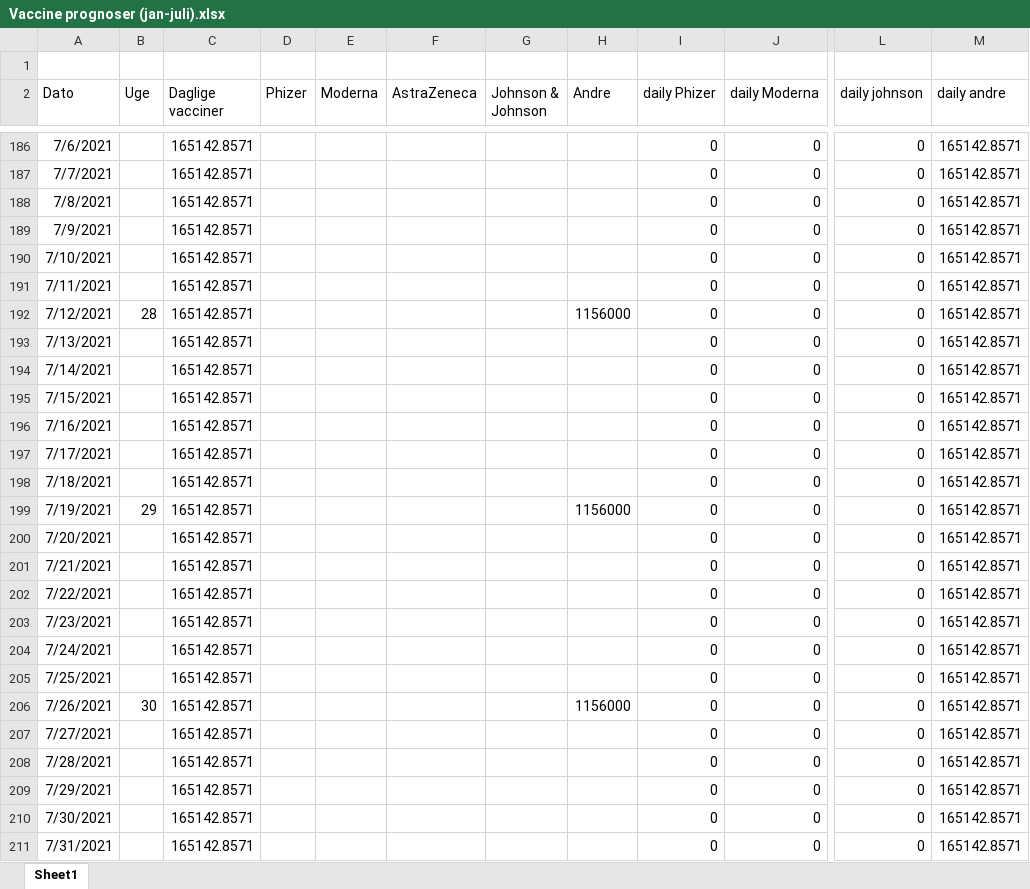
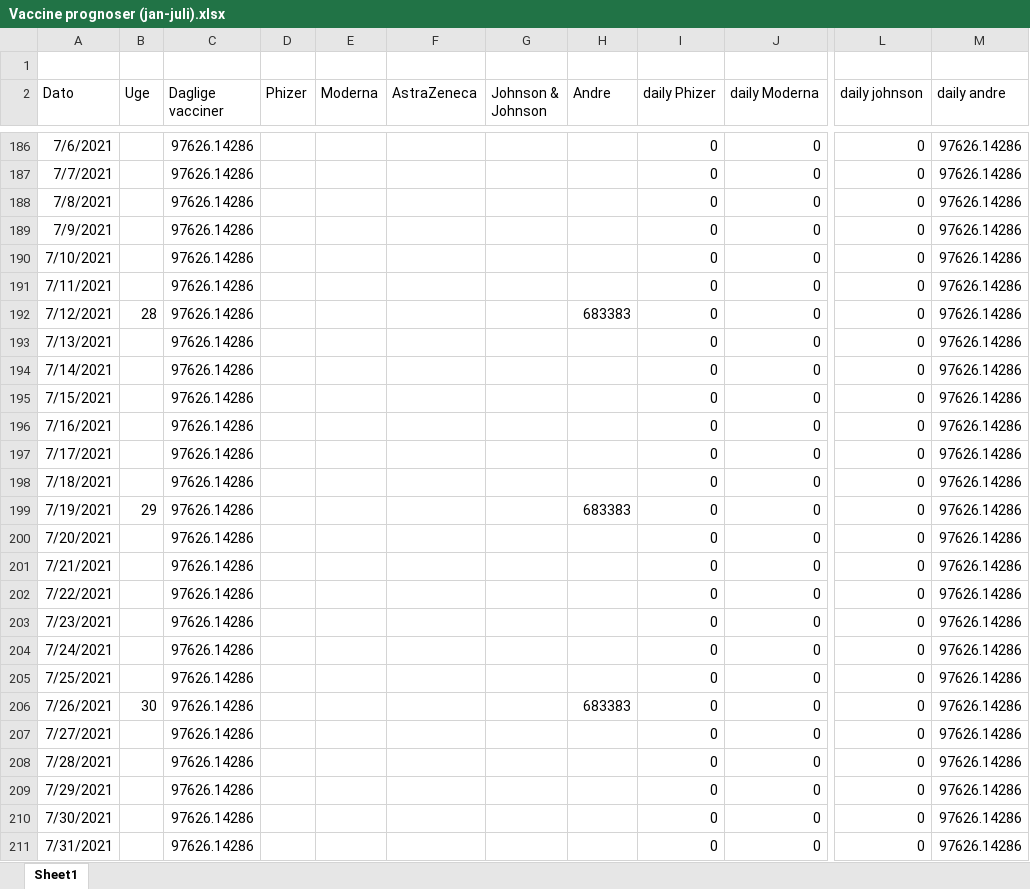
Before and after one commit to MEGAjosni/Covid-19-modelling, an Excel workbook: data/Vaccine prognoser (jan-juli).xlsx, sheet Sheet1, drawn as a sheet; only a part is shown, gaps mark what is left out; values as stored, in another font and other column widths than the file's, no borders; the diff covers the shown part only; the diff names each change by its address in the sheet, - before the commit and + after, or states it on an @@ line.

Commit message:
updated vaccine calender data

```diff
--- a/data/Vaccine prognoser (jan-juli).xlsx (sheet Sheet1)
+++ b/data/Vaccine prognoser (jan-juli).xlsx (sheet Sheet1)
-C186:C211 (Daglige vacciner): 165142.8571
+C186:C211 (Daglige vacciner): 97626.14286
-M186:M211 (daily andre): 165142.8571
+M186:M211 (daily andre): 97626.14286
-H192 (Andre): 1156000
+H192 (Andre): 683383
-H199 (Andre): 1156000
+H199 (Andre): 683383
-H206 (Andre): 1156000
+H206 (Andre): 683383
```
Also changed, not shown: 361 edited cells elsewhere in this sheet, 1 other file.
